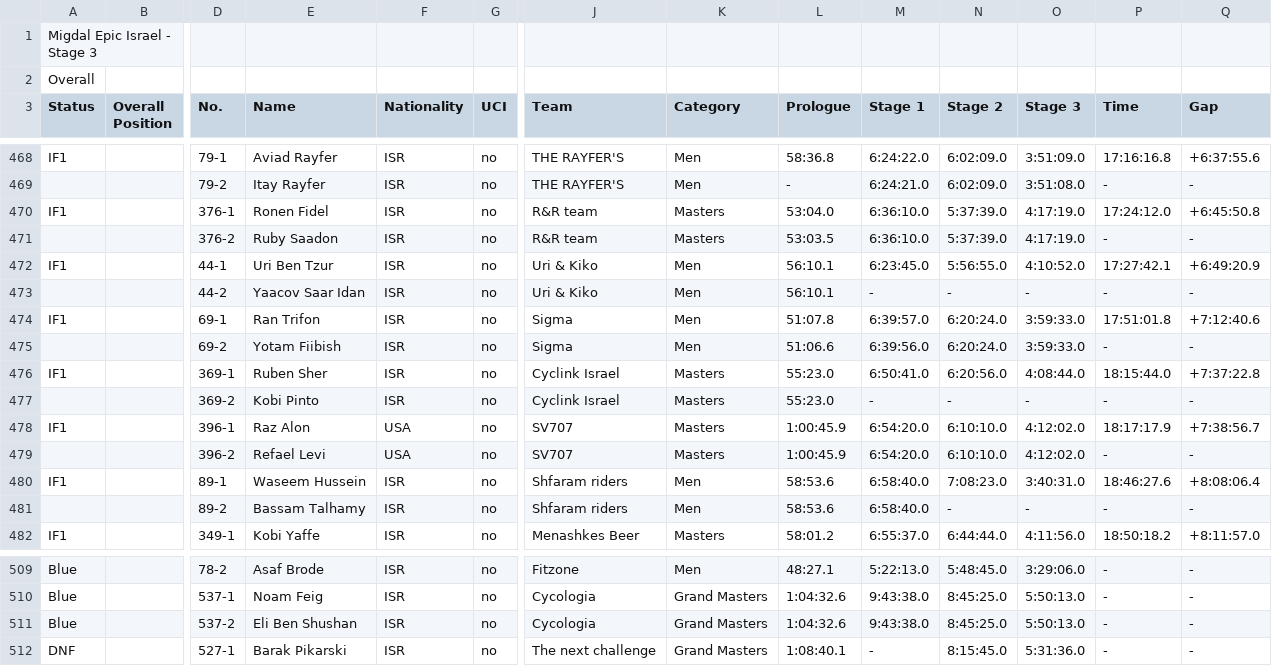
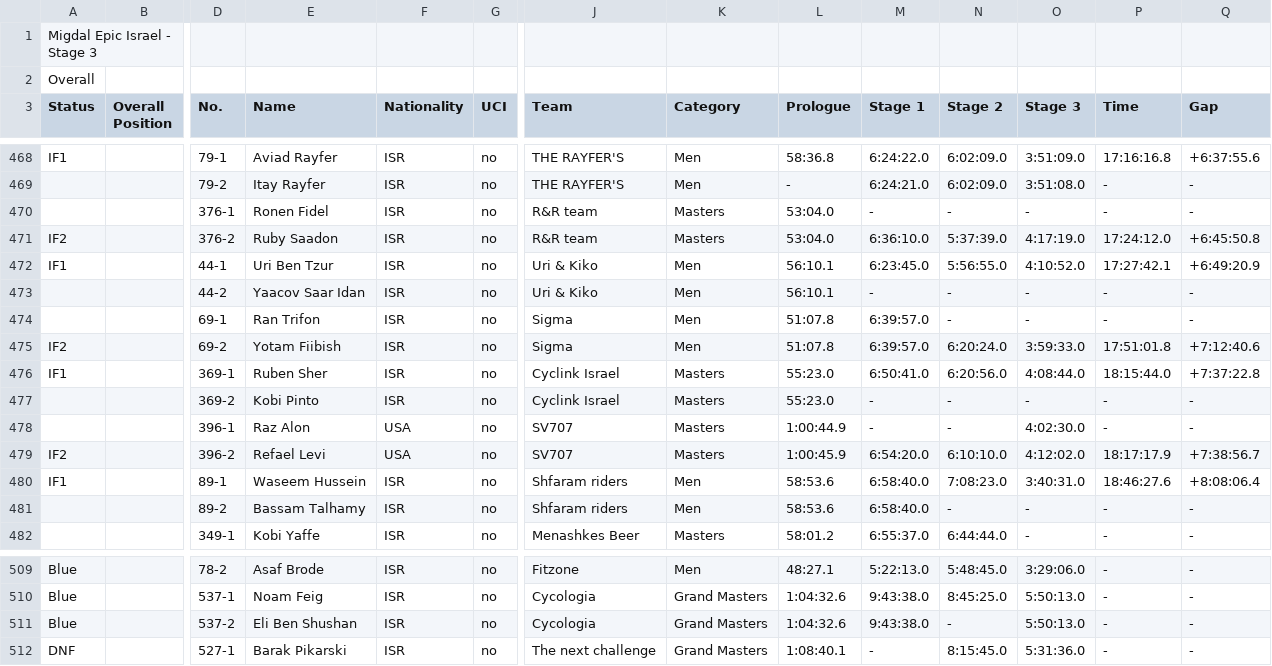
Before and after one commit to tnuatiming/tnuatiming.github.io, a CSV file: static/liveepic/backup/stage3/20191007_163446_results_GC_Stage_3.csv (was static/liveepic/backup/stage3/20190930_093529_results_GC_Stage_3.csv), drawn as a sheet; only a part is shown, gaps mark what is left out; removed rows and columns are numbered as before the commit, all else as after; rows hold the shown columns only; the diff covers the shown part only; the diff names each change by its address in the sheet, - before the commit and + after, or states it on an @@ line.

```diff
--- a/static/liveepic/backup/stage3/20190930_093529_results_GC_Stage_3.csv
+++ b/static/liveepic/backup/stage3/20191007_163446_results_GC_Stage_3.csv
+row 470:  |  | 376-1 | Ronen Fidel | ISR | no | R&R team | Masters | 53:04.0 | - | - | - | - | -
-A471 (Status): IF1
+A471 (Status): IF2
-D471 (No.): 376-1
+D471 (No.): 376-2
-E471 (Name): Ronen Fidel
+E471 (Name): Ruby Saadon
-row 471:  |  | 376-2 | Ruby Saadon | ISR | no | R&R team | Masters | 53:03.5 | 6:36:10.0 | 5:37:39.0 | 4:17:19.0 | - | -
-A474 (Status): IF1
+A474 (Status): (empty)
-N474 (Stage 2): 6:20:24.0
+N474 (Stage 2): -
-O474 (Stage 3): 3:59:33.0
+O474 (Stage 3): -
-P474 (Time): 17:51:01.8
+P474 (Time): -
-Q474 (Gap): +7:12:40.6
+Q474 (Gap): -
-A475 (Status): (empty)
+A475 (Status): IF2
-L475 (Prologue): 51:06.6
+L475 (Prologue): 51:07.8
-M475 (Stage 1): 6:39:56.0
+M475 (Stage 1): 6:39:57.0
-P475 (Time): -
+P475 (Time): 17:51:01.8
-Q475 (Gap): -
+Q475 (Gap): +7:12:40.6
-A478 (Status): IF1
+A478 (Status): (empty)
-L478 (Prologue): 1:00:45.9
+L478 (Prologue): 1:00:44.9
-M478 (Stage 1): 6:54:20.0
+M478 (Stage 1): -
-N478 (Stage 2): 6:10:10.0
+N478 (Stage 2): -
-O478 (Stage 3): 4:12:02.0
+O478 (Stage 3): 4:02:30.0
-P478 (Time): 18:17:17.9
+P478 (Time): -
-Q478 (Gap): +7:38:56.7
+Q478 (Gap): -
-A479 (Status): (empty)
+A479 (Status): IF2
-P479 (Time): -
+P479 (Time): 18:17:17.9
-Q479 (Gap): -
+Q479 (Gap): +7:38:56.7
-A482 (Status): IF1
+A482 (Status): (empty)
-O482 (Stage 3): 4:11:56.0
+O482 (Stage 3): -
-P482 (Time): 18:50:18.2
+P482 (Time): -
-Q482 (Gap): +8:11:57.0
+Q482 (Gap): -
-N511 (Stage 2): 8:45:25.0
+N511 (Stage 2): -
```
Also changed, not shown: 84 edited cells elsewhere in this file, static/liveepic/backup/prolouge/20191007_163725_results_GC_Prologue.csv, static/liveepic/backup/stage2/final/20191007_163529_results_GC_Stage_2.csv, 11 other files.
